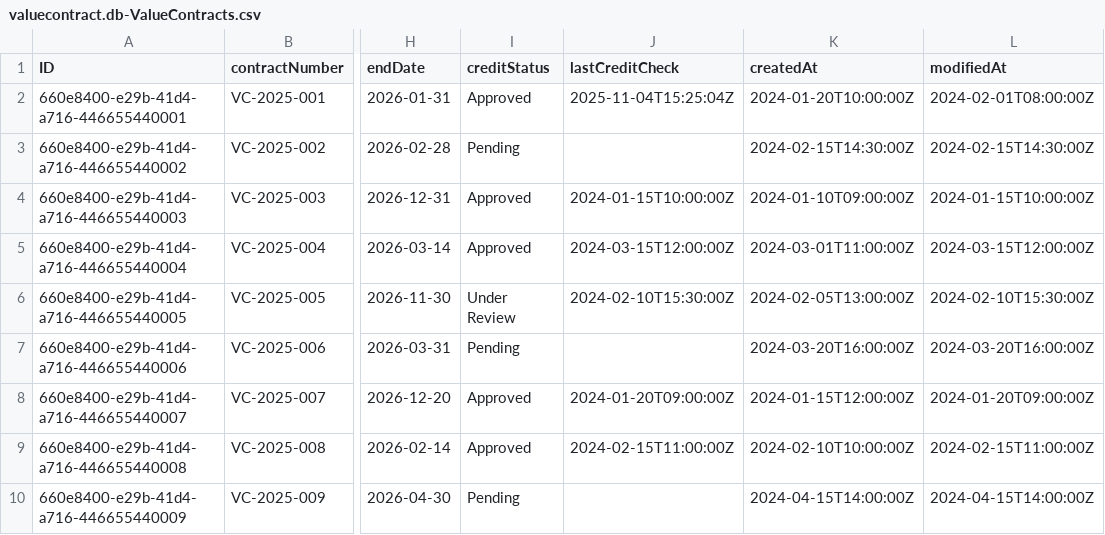
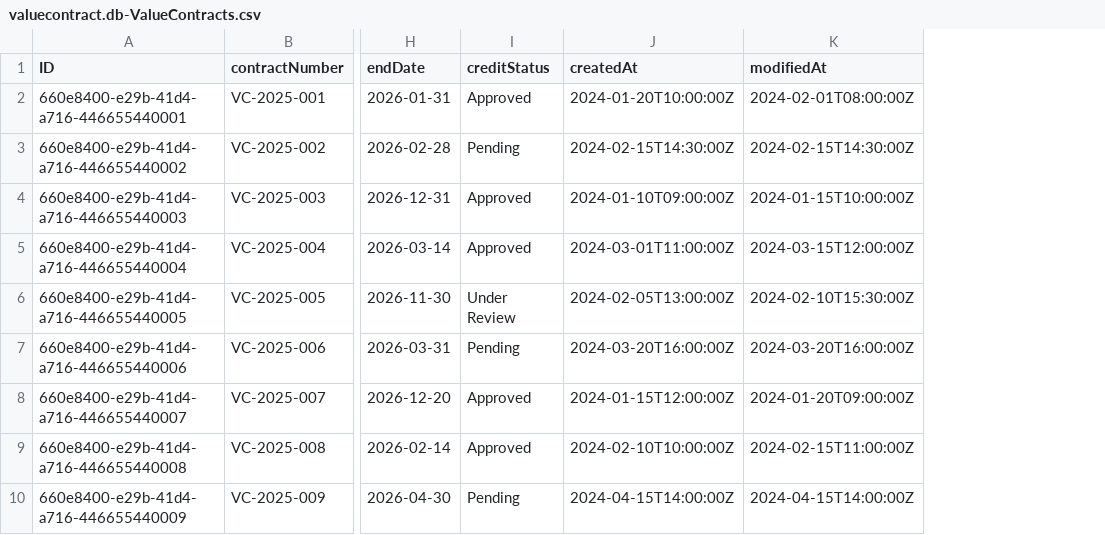
Before and after one commit to ericsolberg/ValueContractManagement, a CSV file: db/data/valuecontract.db-ValueContracts.csv, drawn as a sheet; only a part is shown, gaps mark what is left out; the diff names each change by its address in the sheet, - before the commit and + after, or states it on an @@ line.

```diff
--- a/db/data/valuecontract.db-ValueContracts.csv
+++ b/db/data/valuecontract.db-ValueContracts.csv
-column J (lastCreditCheck), rows 2-9: 2025-11-04T15:25:04Z |  | 2024-01-15T10:00:00Z | 2024-03-15T12:00:00Z | 2024-02-10T15:30:00Z |  | 2024-01-20T09:00:00Z | 2024-02-15T11:00:00Z
```
Also changed, not shown: 30 other files.
